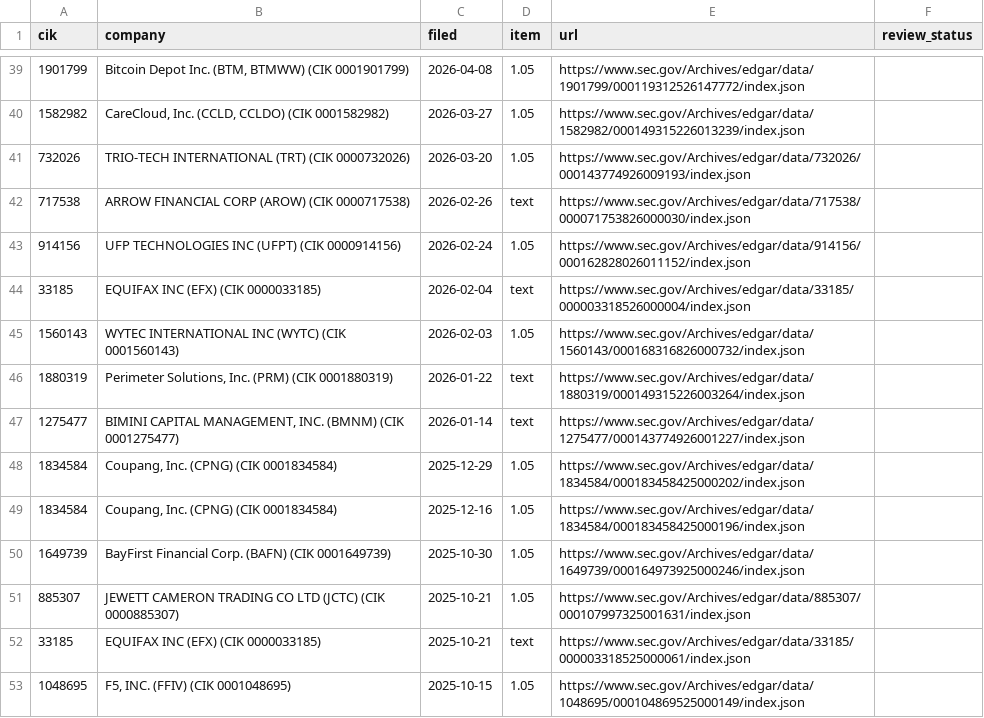
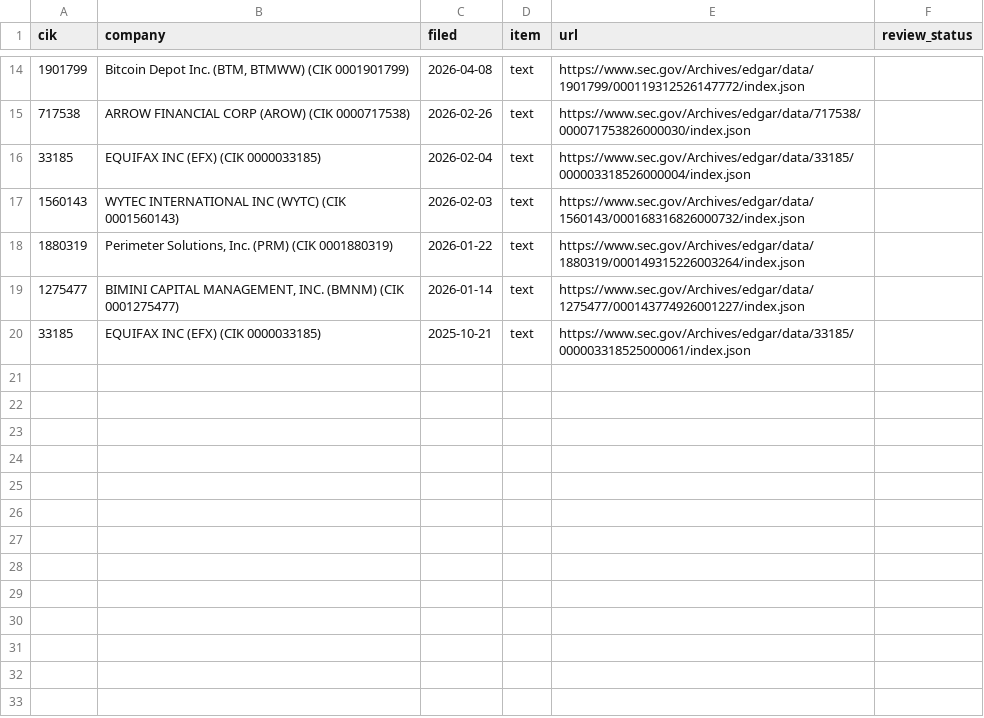
Before and after one commit to stuartokin/cyber-attack-earth, a CSV file: manual_sources/sec_review.csv, drawn as a sheet; only a part is shown, gaps mark what is left out; the diff covers the shown part only.

```diff
--- a/manual_sources/sec_review.csv
+++ b/manual_sources/sec_review.csv
@@ -39,15 +14,7 @@ cik,company,filed,item,url,review_status
-1901799,"Bitcoin Depot Inc.  (BTM, BTMWW)  (CIK 0001901799)",2026-04-08,1.05,https://www.sec.gov/Archives/edgar/data/1901799/000119312526147772/index.json,
-1582982,"CareCloud, Inc.  (CCLD, CCLDO)  (CIK 0001582982)",2026-03-27,1.05,https://www.sec.gov/Archives/edgar/data/1582982/000149315226013239/index.json,
-732026,TRIO-TECH INTERNATIONAL  (TRT)  (CIK 0000732026),2026-03-20,1.05,https://www.sec.gov/Archives/edgar/data/732026/000143774926009193/index.json,
+1901799,"Bitcoin Depot Inc.  (BTM, BTMWW)  (CIK 0001901799)",2026-04-08,text,https://www.sec.gov/Archives/edgar/data/1901799/000119312526147772/index.json,
 717538,ARROW FINANCIAL CORP  (AROW)  (CIK 0000717538),2026-02-26,text,https://www.sec.gov/Archives/edgar/data/717538/000071753826000030/index.json,
-914156,UFP TECHNOLOGIES INC  (UFPT)  (CIK 0000914156),2026-02-24,1.05,https://www.sec.gov/Archives/edgar/data/914156/000162828026011152/index.json,
 33185,EQUIFAX INC  (EFX)  (CIK 0000033185),2026-02-04,text,https://www.sec.gov/Archives/edgar/data/33185/000003318526000004/index.json,
-1560143,WYTEC INTERNATIONAL INC  (WYTC)  (CIK 0001560143),2026-02-03,1.05,https://www.sec.gov/Archives/edgar/data/1560143/000168316826000732/index.json,
+1560143,WYTEC INTERNATIONAL INC  (WYTC)  (CIK 0001560143),2026-02-03,text,https://www.sec.gov/Archives/edgar/data/1560143/000168316826000732/index.json,
 1880319,"Perimeter Solutions, Inc.  (PRM)  (CIK 0001880319)",2026-01-22,text,https://www.sec.gov/Archives/edgar/data/1880319/000149315226003264/index.json,
 1275477,"BIMINI CAPITAL MANAGEMENT, INC.  (BMNM)  (CIK 0001275477)",2026-01-14,text,https://www.sec.gov/Archives/edgar/data/1275477/000143774926001227/index.json,
-1834584,"Coupang, Inc.  (CPNG)  (CIK 0001834584)",2025-12-29,1.05,https://www.sec.gov/Archives/edgar/data/1834584/000183458425000202/index.json,
-1834584,"Coupang, Inc.  (CPNG)  (CIK 0001834584)",2025-12-16,1.05,https://www.sec.gov/Archives/edgar/data/1834584/000183458425000196/index.json,
-1649739,BayFirst Financial Corp.  (BAFN)  (CIK 0001649739),2025-10-30,1.05,https://www.sec.gov/Archives/edgar/data/1649739/000164973925000246/index.json,
-885307,JEWETT CAMERON TRADING CO LTD  (JCTC)  (CIK 0000885307),2025-10-21,1.05,https://www.sec.gov/Archives/edgar/data/885307/000107997325001631/index.json,
 33185,EQUIFAX INC  (EFX)  (CIK 0000033185),2025-10-21,text,https://www.sec.gov/Archives/edgar/data/33185/000003318525000061/index.json,
-1048695,"F5, INC.  (FFIV)  (CIK 0001048695)",2025-10-15,1.05,https://www.sec.gov/Archives/edgar/data/1048695/000104869525000149/index.json,
```
Also changed, not shown: 25 removed rows and 3 edited cells elsewhere in this file, 5 other files.
